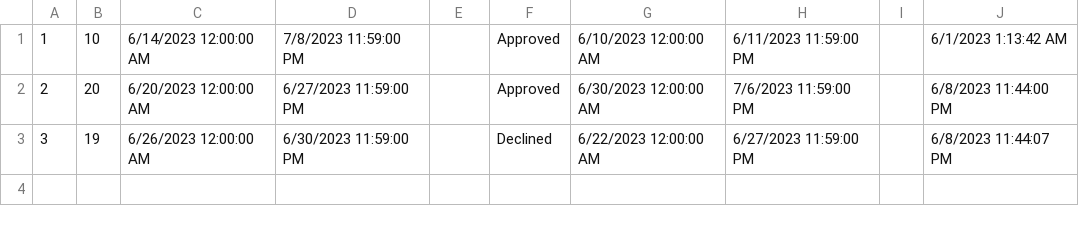
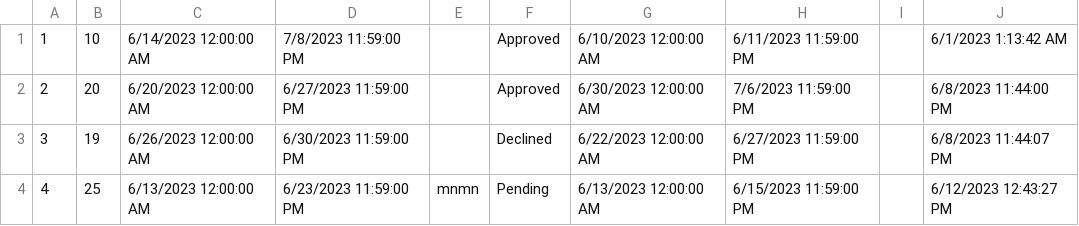
Before and after one commit to anjalovric/Tim1, a CSV file: InitialProject/Resources/Data/reschedulingAccommodationRequests.csv, drawn as a sheet; the diff names each change by its address in the sheet, - before the commit and + after, or states it on an @@ line.

```diff
--- a/InitialProject/Resources/Data/reschedulingAccommodationRequests.csv
+++ b/InitialProject/Resources/Data/reschedulingAccommodationRequests.csv
+row 4: 4 | 25 | 6/13/2023 12:00:00 AM | 6/23/2023 11:59:00 PM | mnmn | Pending | 6/13/2023 12:00:00 AM | 6/15/2023 11:59:00 PM |  | 6/12/2023 12:43:27 PM
```
Also changed, not shown: InitialProject/Resources/Data/accommodationReservations.csv, InitialProject/Resources/Data/accommodationReviewImages.csv, 8 other files.
